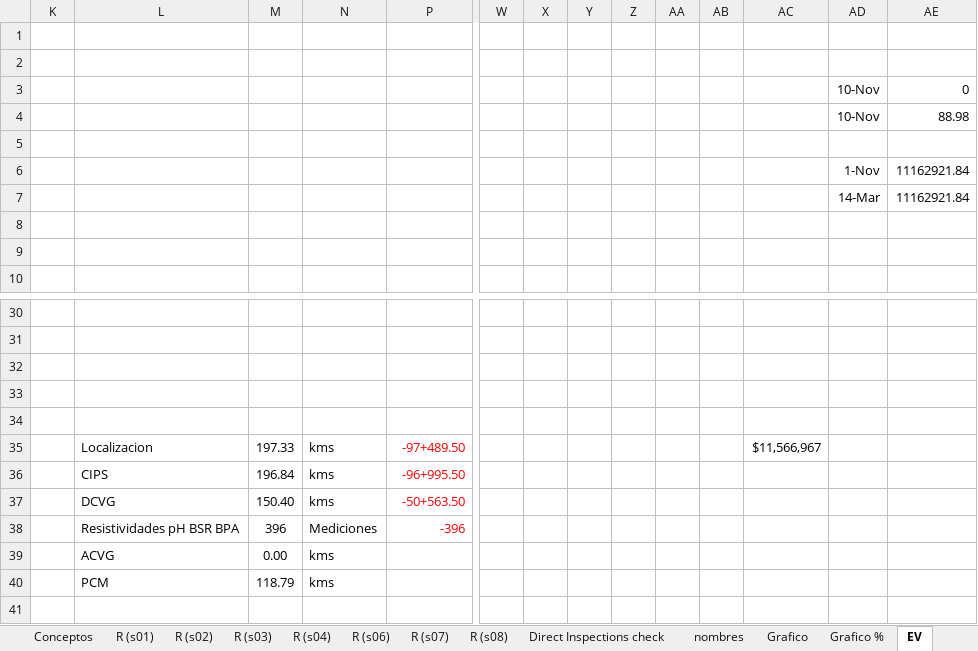
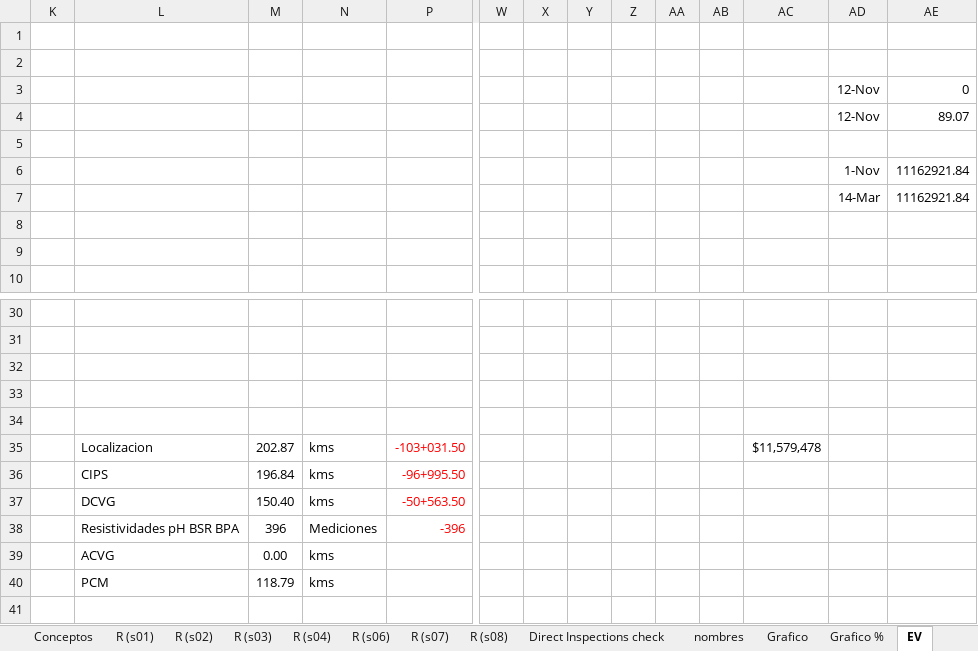
Before and after one commit to crooss/Dash_DGJ, an Excel workbook: data/Reporte de Actividades Diarias CPI.xlsx, sheet EV, drawn as a sheet; only a part is shown, gaps mark what is left out; values as stored, in another font and other column widths than the file's, no borders; charts and pictures and conditional formats not drawn; removed rows and columns are numbered as before the commit, all else as after; rows hold the shown columns only; the diff names each change by its address in the sheet, - before the commit and + after, or states it on an @@ line.

```diff
--- a/data/Reporte de Actividades Diarias CPI.xlsx (sheet EV)
+++ b/data/Reporte de Actividades Diarias CPI.xlsx (sheet EV)
-AD3: 10-Nov
+AD3: 12-Nov
-row 4:  |  |  |  |  |  |  |  |  |  |  |  | 10-Nov | 88.98
+row 4:  |  |  |  |  |  |  |  |  |  |  |  | 12-Nov | 89.07
-row 35:  | Localizacion | 197.33 | kms | -97+489.50 |  |  |  |  |  |  | $11,566,967
+row 35:  | Localizacion | 202.87 | kms | -103+031.50 |  |  |  |  |  |  | $11,579,478
```
Also changed, not shown: sheet diario, sheet Grafico, sheet Grafico %, sheet EV (4), sheet EV SPIN, sheet waterfall, 10 more sheets, formulas that keep their value, hidden cells, charts or pictures.
